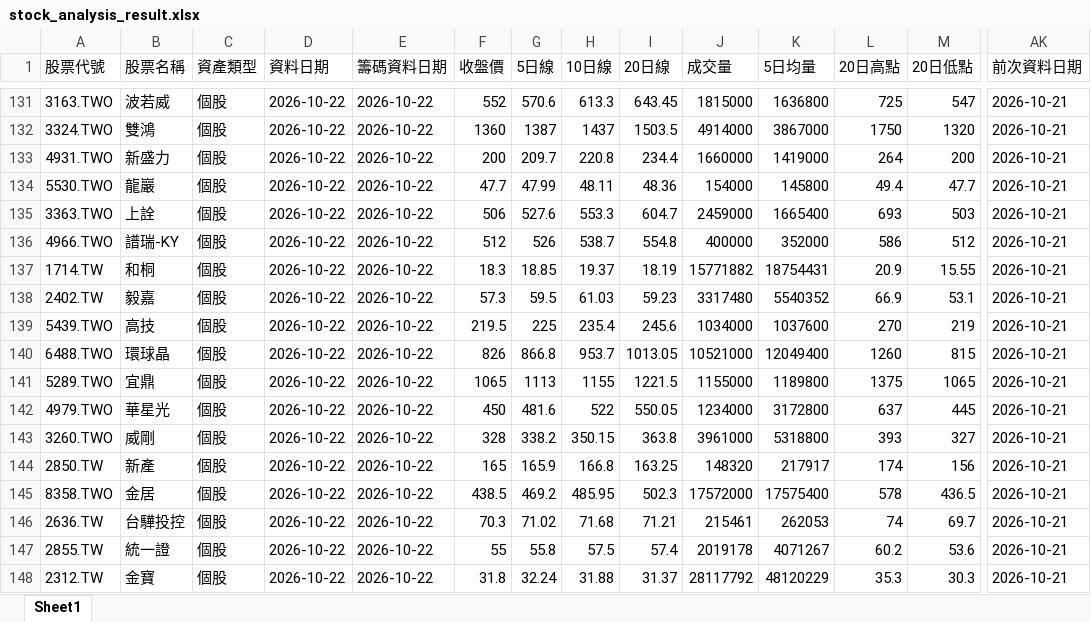
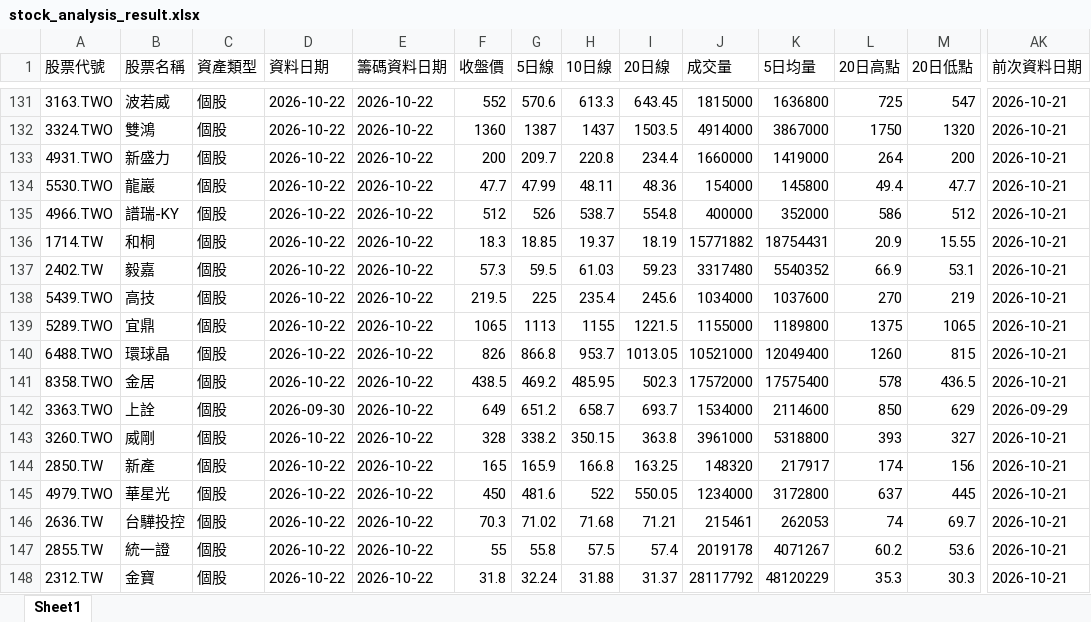
Before and after one commit to Ssophy-808/DeepTrend, an Excel workbook: output/stock_analysis_result.xlsx, sheet Sheet1, drawn as a sheet; only a part is shown, gaps mark what is left out; values as stored, in another font and other column widths than the file's, no borders; removed rows and columns are numbered as before the commit, all else as after; rows hold the shown columns only; the diff covers the shown part only; the diff names each change by its address in the sheet, - before the commit and + after, or states it on an @@ line.

```diff
--- a/output/stock_analysis_result.xlsx (sheet Sheet1)
+++ b/output/stock_analysis_result.xlsx (sheet Sheet1)
-row 135: 3363.TWO | 上詮 | 個股 | 2026-10-22 | 2026-10-22 | 506 | 527.6 | 553.3 | 604.7 | 2459000 | 1665400 | 693 | 503 | 2026-10-21
@@ row 141 moved to row 139: 5289.TWO @@
@@ row 145 moved to row 141: 8358.TWO @@
-A142 (股票代號): 4979.TWO
+A142 (股票代號): 3363.TWO
-B142 (股票名稱): 華星光
+B142 (股票名稱): 上詮
-D142 (資料日期): 2026-10-22
+D142 (資料日期): 2026-09-30
-F142 (收盤價): 450
+F142 (收盤價): 649
-G142 (5日線): 481.6
+G142 (5日線): 651.2
-H142 (10日線): 522
+H142 (10日線): 658.7
-I142 (20日線): 550.05
+I142 (20日線): 693.7
-J142 (成交量): 1234000
+J142 (成交量): 1534000
-K142 (5日均量): 3172800
+K142 (5日均量): 2114600
-L142 (20日高點): 637
+L142 (20日高點): 850
-M142 (20日低點): 445
+M142 (20日低點): 629
-AK142 (前次資料日期): 2026-10-21
+AK142 (前次資料日期): 2026-09-29
+row 145: 4979.TWO | 華星光 | 個股 | 2026-10-22 | 2026-10-22 | 450 | 481.6 | 522 | 550.05 | 1234000 | 3172800 | 637 | 445 | 2026-10-21
```
Also changed, not shown: 1 added row, 1 removed row, 7 moved rows and 2 edited cells elsewhere in this sheet, output/universe_analysis_result.xlsx, 2 other files.
